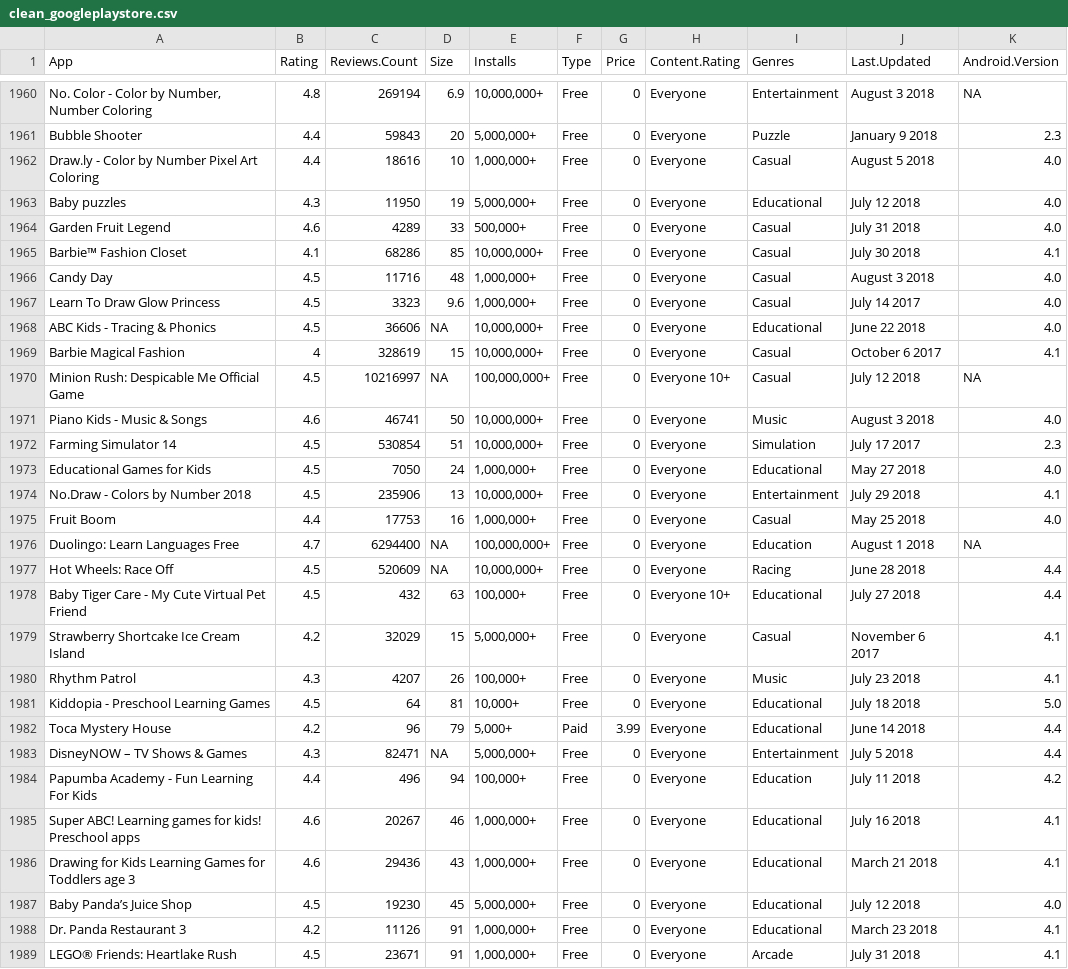
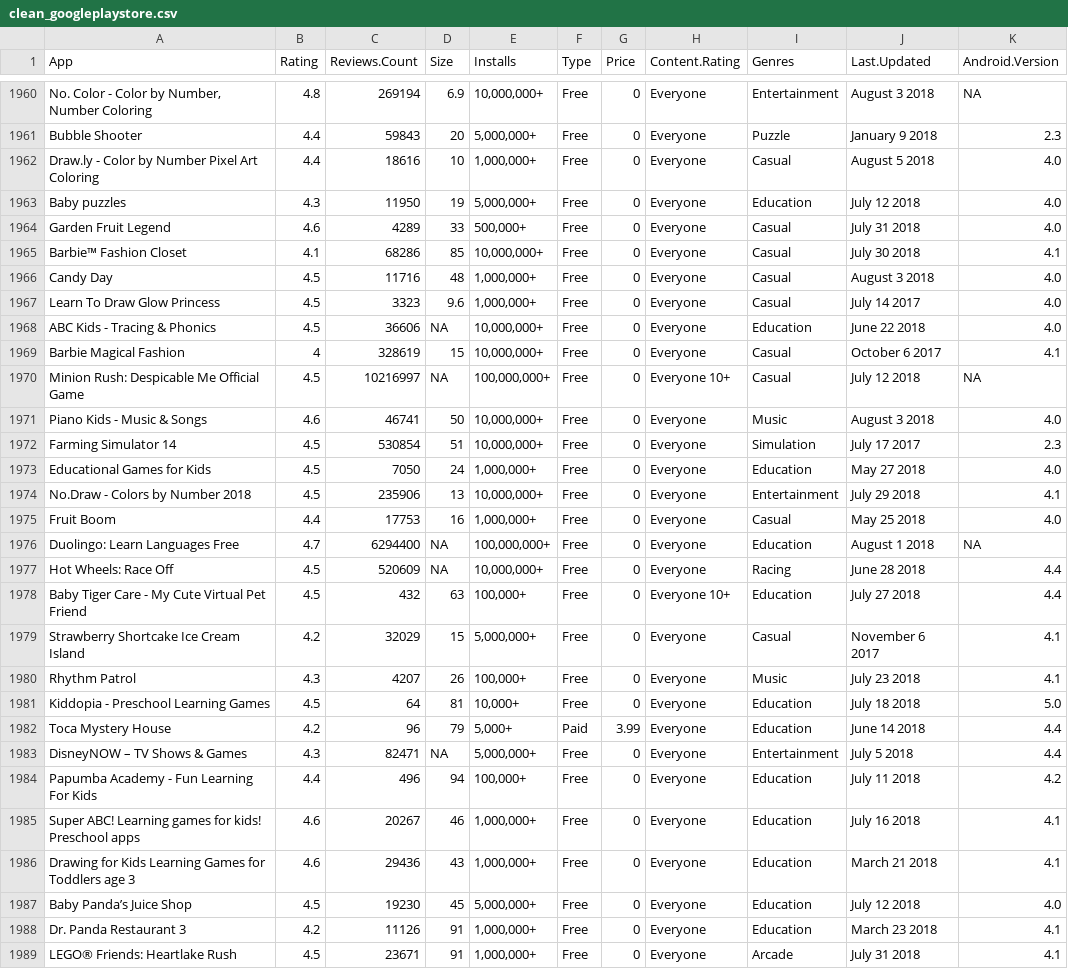
Before and after one commit to Szmariu/potential-potato, a CSV file: data/clean_googleplaystore.csv, drawn as a sheet; only a part is shown, gaps mark what is left out; the diff covers the shown part only.

```diff
--- a/data/clean_googleplaystore.csv
+++ b/data/clean_googleplaystore.csv
@@ -1962,3 +1962,3 @@
 "Draw.ly - Color by Number Pixel Art Coloring",4.4,18616,10,"1,000,000+","Free",0,"Everyone","Casual","August 5 2018","4.0"
-"Baby puzzles",4.3,11950,19,"5,000,000+","Free",0,"Everyone","Educational","July 12 2018","4.0"
+"Baby puzzles",4.3,11950,19,"5,000,000+","Free",0,"Everyone","Education","July 12 2018","4.0"
 "Garden Fruit Legend",4.6,4289,33,"500,000+","Free",0,"Everyone","Casual","July 31 2018","4.0"
@@ -1967,3 +1967,3 @@
 "Learn To Draw Glow Princess",4.5,3323,9.6,"1,000,000+","Free",0,"Everyone","Casual","July 14 2017","4.0"
-"ABC Kids - Tracing & Phonics",4.5,36606,NA,"10,000,000+","Free",0,"Everyone","Educational","June 22 2018","4.0"
+"ABC Kids - Tracing & Phonics",4.5,36606,NA,"10,000,000+","Free",0,"Everyone","Education","June 22 2018","4.0"
 "Barbie Magical Fashion",4,328619,15,"10,000,000+","Free",0,"Everyone","Casual","October 6 2017","4.1"
@@ -1972,3 +1972,3 @@
 "Farming Simulator 14",4.5,530854,51,"10,000,000+","Free",0,"Everyone","Simulation","July 17 2017","2.3"
-"Educational Games for Kids",4.5,7050,24,"1,000,000+","Free",0,"Everyone","Educational","May 27 2018","4.0"
+"Educational Games for Kids",4.5,7050,24,"1,000,000+","Free",0,"Everyone","Education","May 27 2018","4.0"
 "No.Draw - Colors by Number 2018",4.5,235906,13,"10,000,000+","Free",0,"Everyone","Entertainment","July 29 2018","4.1"
@@ -1977,13 +1977,13 @@
 "Hot Wheels: Race Off",4.5,520609,NA,"10,000,000+","Free",0,"Everyone","Racing","June 28 2018","4.4"
-"Baby Tiger Care - My Cute Virtual Pet Friend",4.5,432,63,"100,000+","Free",0,"Everyone 10+","Educational","July 27 2018","4.4"
+"Baby Tiger Care - My Cute Virtual Pet Friend",4.5,432,63,"100,000+","Free",0,"Everyone 10+","Education","July 27 2018","4.4"
 "Strawberry Shortcake Ice Cream Island",4.2,32029,15,"5,000,000+","Free",0,"Everyone","Casual","November 6 2017","4.1"
 "Rhythm Patrol",4.3,4207,26,"100,000+","Free",0,"Everyone","Music","July 23 2018","4.1"
-"Kiddopia - Preschool Learning Games",4.5,64,81,"10,000+","Free",0,"Everyone","Educational","July 18 2018","5.0"
-"Toca Mystery House",4.2,96,79,"5,000+","Paid",3.99,"Everyone","Educational","June 14 2018","4.4"
+"Kiddopia - Preschool Learning Games",4.5,64,81,"10,000+","Free",0,"Everyone","Education","July 18 2018","5.0"
+"Toca Mystery House",4.2,96,79,"5,000+","Paid",3.99,"Everyone","Education","June 14 2018","4.4"
 "DisneyNOW – TV Shows & Games",4.3,82471,NA,"5,000,000+","Free",0,"Everyone","Entertainment","July 5 2018","4.4"
 "Papumba Academy - Fun Learning For Kids",4.4,496,94,"100,000+","Free",0,"Everyone","Education","July 11 2018","4.2"
-"Super ABC! Learning games for kids! Preschool apps",4.6,20267,46,"1,000,000+","Free",0,"Everyone","Educational","July 16 2018","4.1"
-"Drawing for Kids Learning Games for Toddlers age 3",4.6,29436,43,"1,000,000+","Free",0,"Everyone","Educational","March 21 2018","4.1"
-"Baby Panda’s Juice Shop",4.5,19230,45,"5,000,000+","Free",0,"Everyone","Educational","July 12 2018","4.0"
-"Dr. Panda Restaurant 3",4.2,11126,91,"1,000,000+","Free",0,"Everyone","Educational","March 23 2018","4.1"
+"Super ABC! Learning games for kids! Preschool apps",4.6,20267,46,"1,000,000+","Free",0,"Everyone","Education","July 16 2018","4.1"
+"Drawing for Kids Learning Games for Toddlers age 3",4.6,29436,43,"1,000,000+","Free",0,"Everyone","Education","March 21 2018","4.1"
+"Baby Panda’s Juice Shop",4.5,19230,45,"5,000,000+","Free",0,"Everyone","Education","July 12 2018","4.0"
+"Dr. Panda Restaurant 3",4.2,11126,91,"1,000,000+","Free",0,"Everyone","Education","March 23 2018","4.1"
 "LEGO® Friends: Heartlake Rush",4.5,23671,91,"1,000,000+","Free",0,"Everyone","Arcade","July 31 2018","4.1"
```
Also changed, not shown: 93 edited cells elsewhere in this file, 5 other files.
